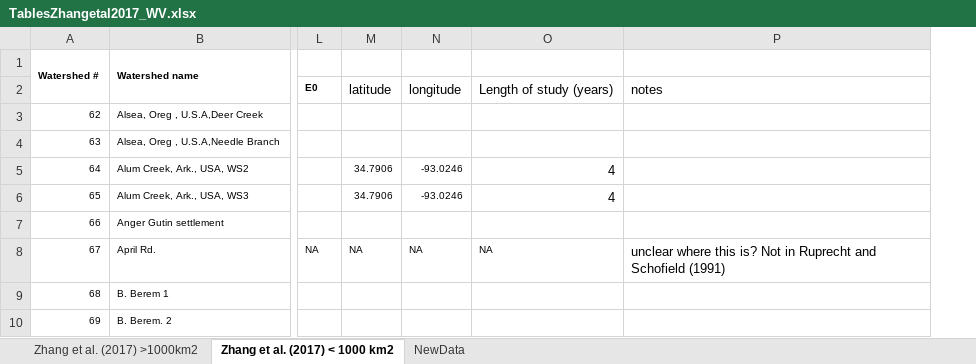
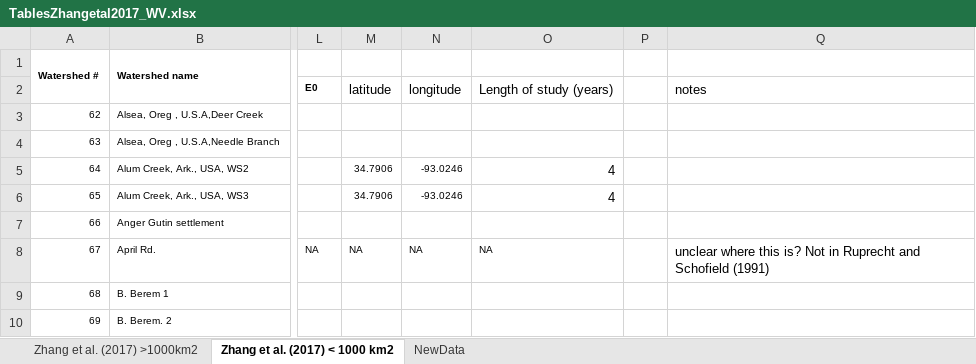
Before and after one commit to WillemVervoort/Forest_and_water, an Excel workbook: data/TablesZhangetal2017_WV.xlsx, sheet Zhang et al. (2017) < 1000 km2, drawn as a sheet; only a part is shown, gaps mark what is left out; values as stored, in another font and other column widths than the file's, no borders; the diff covers the shown part only; the diff names each change by its address in the sheet, - before the commit and + after, or states it on an @@ line.

```diff
--- a/data/TablesZhangetal2017_WV.xlsx (sheet Zhang et al. (2017) < 1000 km2)
+++ b/data/TablesZhangetal2017_WV.xlsx (sheet Zhang et al. (2017) < 1000 km2)
+column P, empty
```
Also changed, not shown: 36 edited cells elsewhere in this sheet, 2 other files.
